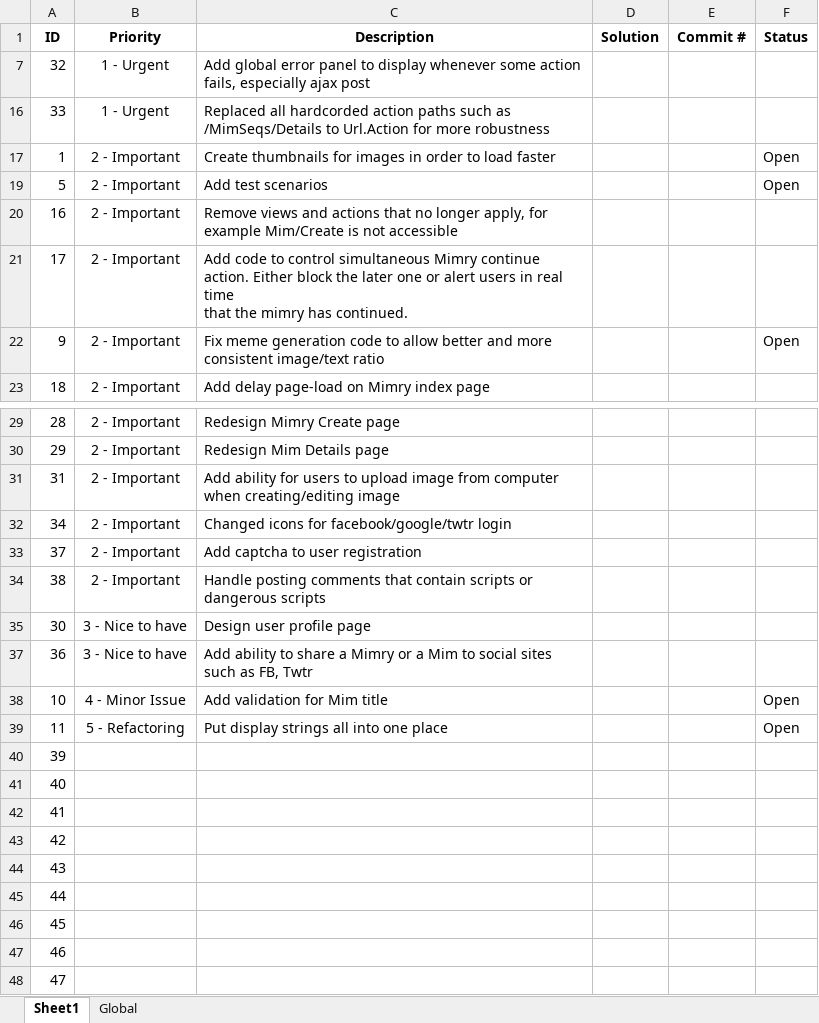
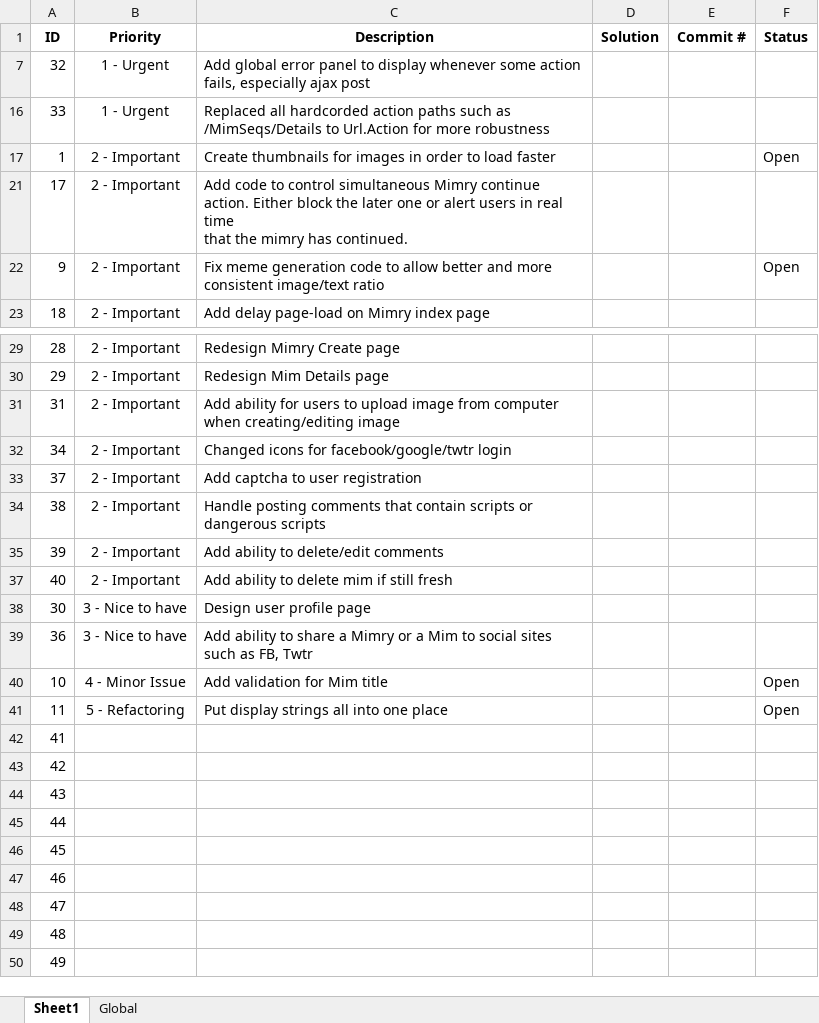
Before and after one commit to lhoang29/mimry, an Excel workbook: Todo.xlsx, sheet Sheet1, drawn as a sheet; only a part is shown, gaps mark what is left out; the shorter side is filled out with more unchanged rows; values as stored, in another font and other column widths than the file's, no borders; removed rows and columns are numbered as before the commit, all else as after; the diff names each change by its address in the sheet, - before the commit and + after, or states it on an @@ line.

Commit message:
Updated todo

```diff
--- a/Todo.xlsx (sheet Sheet1)
+++ b/Todo.xlsx (sheet Sheet1)
-row 19: 5 | 2 - Important | Add test scenarios |  |  | Open
-row 20: 16 | 2 - Important | Remove views and actions that no longer apply, for example Mim/Create is not accessible
+row 35: 39 | 2 - Important | Add ability to delete/edit comments
+row 37: 40 | 2 - Important | Add ability to delete mim if still fresh
-row 40: 39
-row 41: 40
```
Also changed, not shown: hidden cells.
